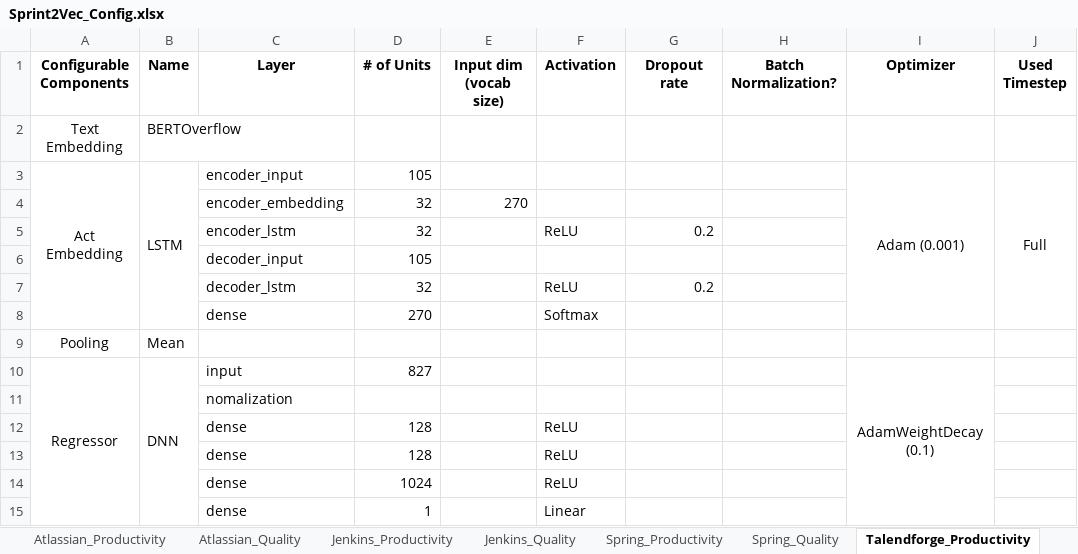
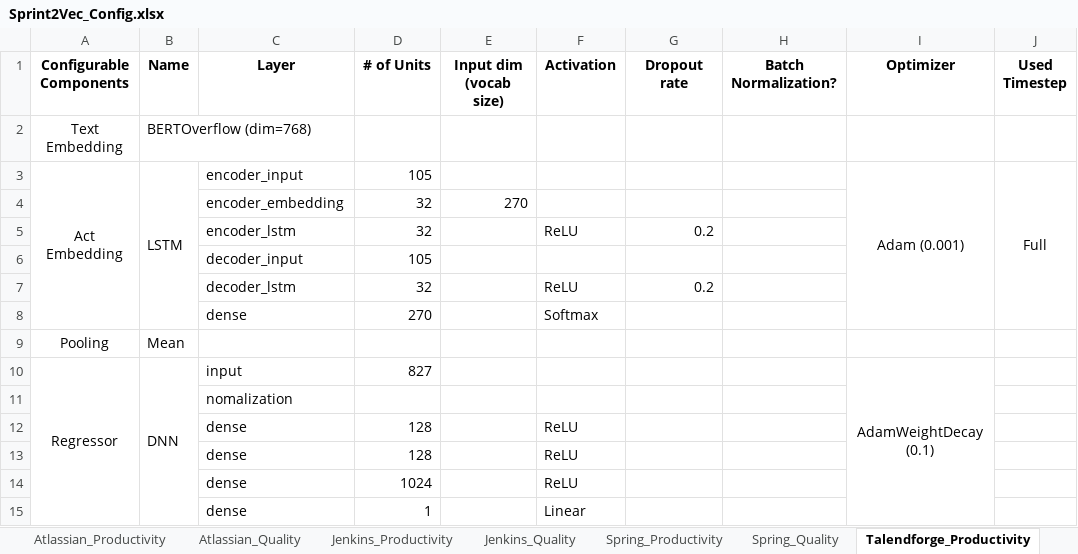
Before and after one commit to ralvandar-race/sprint2vec_revision, an Excel workbook: Sprint2Vec_Config.xlsx, sheet Talendforge_Productivity, drawn as a sheet; only a part is shown; values as stored, in another font and other column widths than the file's, no borders; the diff names each change by its address in the sheet, - before the commit and + after, or states it on an @@ line.

```diff
--- a/Sprint2Vec_Config.xlsx (sheet Talendforge_Productivity)
+++ b/Sprint2Vec_Config.xlsx (sheet Talendforge_Productivity)
-B2 (Name): BERTOverflow
+B2 (Name): BERTOverflow (dim=768)
```
Also changed, not shown: sheet Atlassian_Quality, sheet Jenkins_Productivity, sheet Jenkins_Quality, sheet Apache_Quality, sheet Atlassian_Productivity, sheet Talendforge_Quality, 1 more sheet, 1 other file.
